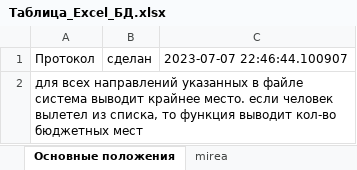
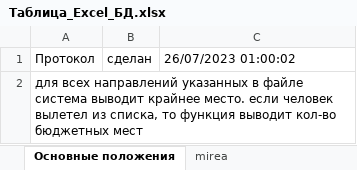
Before and after one commit to Moonsoon2020/Vuzo, an Excel workbook: Таблица_Excel_БД.xlsx, sheet Основные положения, drawn as a sheet; values as stored, in another font and other column widths than the file's, no borders; the diff names each change by its address in the sheet, - before the commit and + after, or states it on an @@ line.

```diff
--- a/Таблица_Excel_БД.xlsx (sheet Основные положения)
+++ b/Таблица_Excel_БД.xlsx (sheet Основные положения)
-C1: 2023-07-07 22:46:44.100907
+C1: 26/07/2023 01:00:02
```
Also changed, not shown: sheet mirea, 2 other files.
